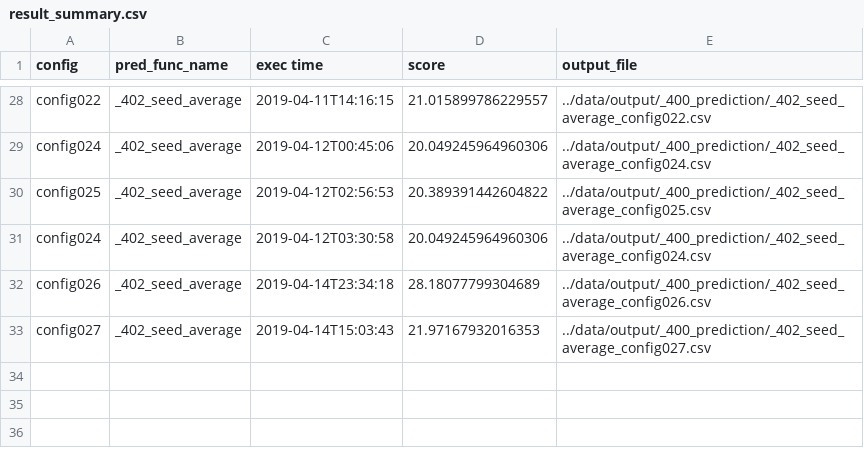
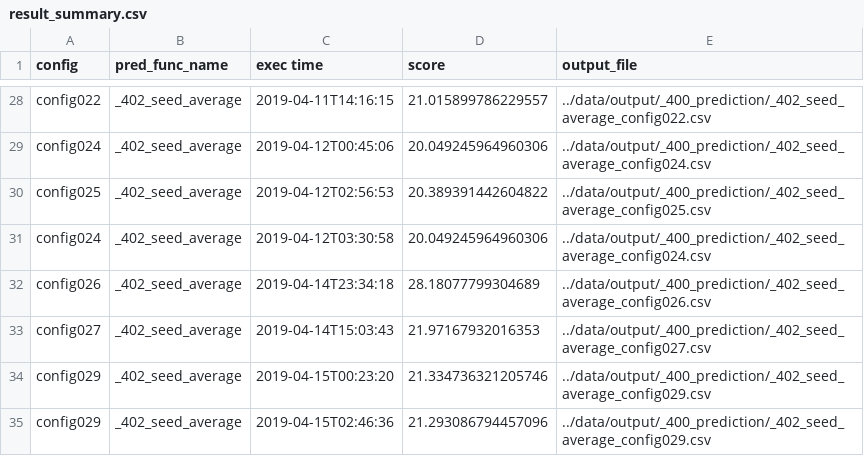
Before and after one commit to SS1031/PHMC2019DataAnalysisChallenge, a CSV file: result_summary.csv, drawn as a sheet; only a part is shown, gaps mark what is left out.

Commit message:
config029結果

```diff
--- a/result_summary.csv
+++ b/result_summary.csv
@@ -33 +33,3 @@ config026,_402_seed_average,2019-04-14T23:34:18,28.18077799304689,../data/output
 config027,_402_seed_average,2019-04-14T15:03:43,21.97167932016353,../data/output/_400_prediction/_402_seed_average_config027.csv
+config029,_402_seed_average,2019-04-15T00:23:20,21.334736321205746,../data/output/_400_prediction/_402_seed_average_config029.csv
+config029,_402_seed_average,2019-04-15T02:46:36,21.293086794457096,../data/output/_400_prediction/_402_seed_average_config029.csv
```
Also changed, not shown: 5 other files.
